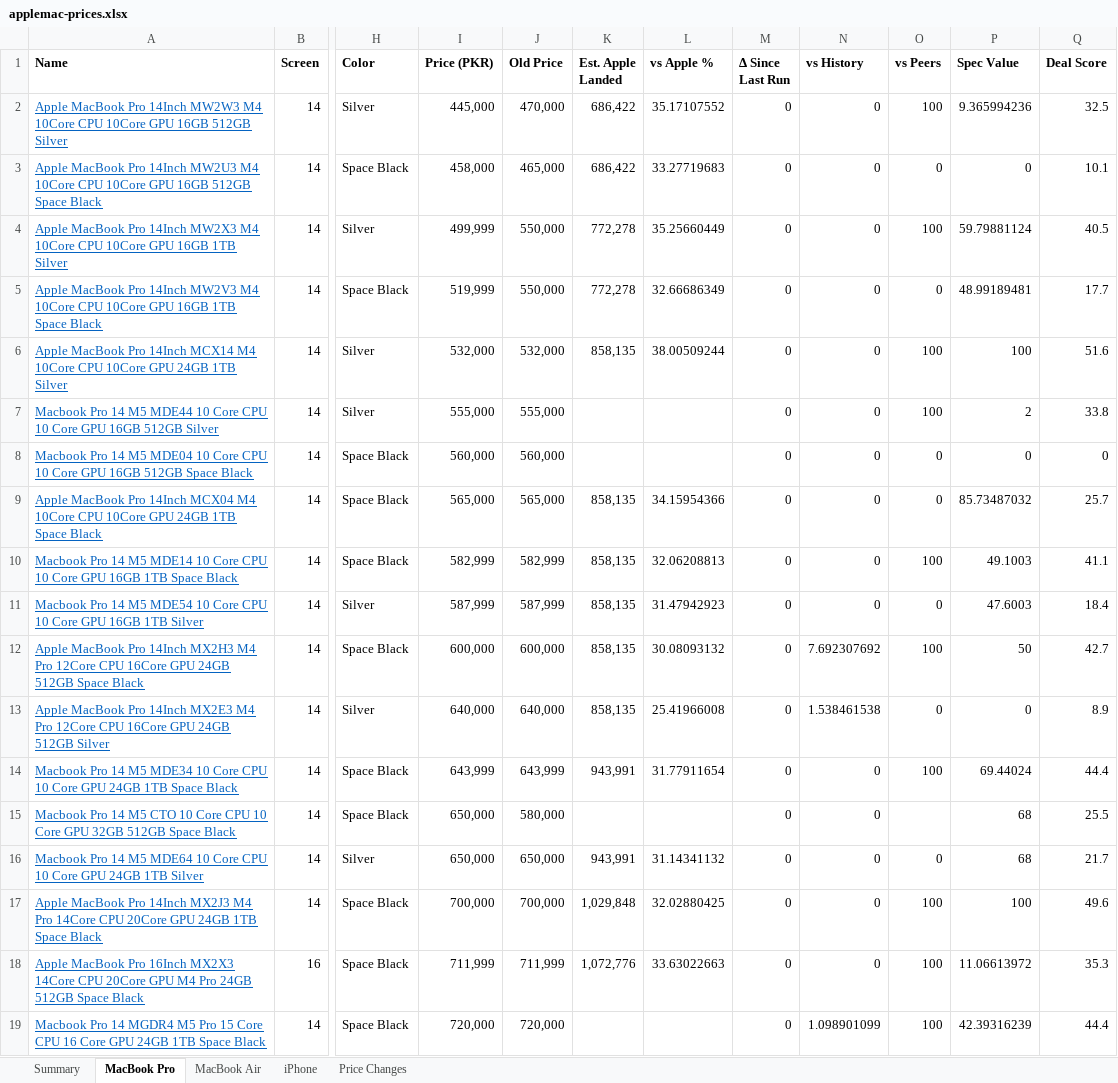
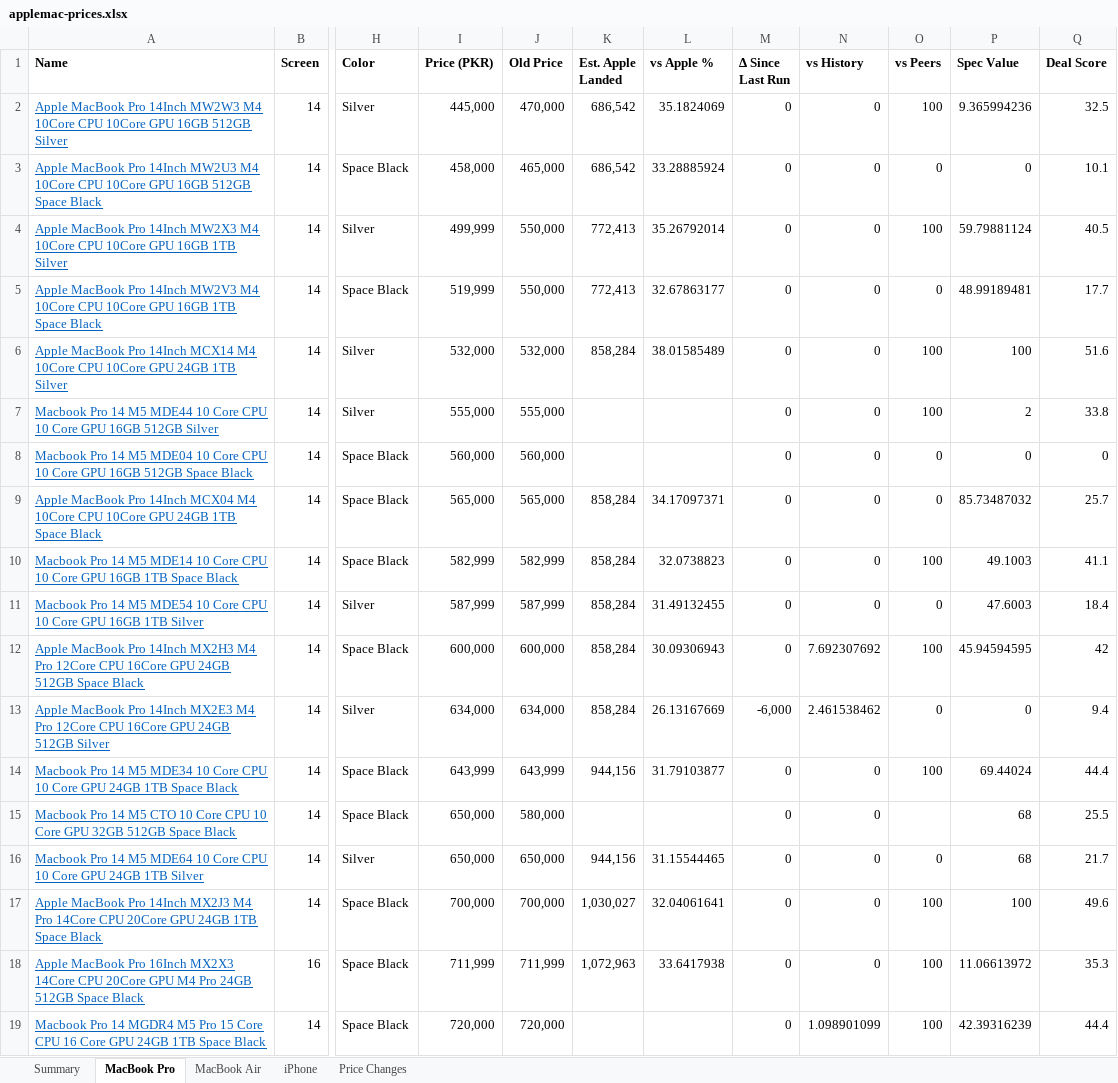
Before and after one commit to MrErrorSan/applemac-pk-tracker, an Excel workbook: web/downloads/applemac-prices.xlsx, sheet MacBook Pro, drawn as a sheet; only a part is shown, gaps mark what is left out; values as stored, in another font and other column widths than the file's, no borders; conditional formats not drawn; the diff covers the shown part only; the diff names each change by its address in the sheet, - before the commit and + after, or states it on an @@ line.

```diff
--- a/web/downloads/applemac-prices.xlsx (sheet MacBook Pro)
+++ b/web/downloads/applemac-prices.xlsx (sheet MacBook Pro)
-K2:K3 (Est. Apple Landed): 686,422
+K2:K3 (Est. Apple Landed): 686,542
-L2 (vs Apple %): 35.17107552
+L2 (vs Apple %): 35.1824069
-L3 (vs Apple %): 33.27719683
+L3 (vs Apple %): 33.28885924
-K4:K5 (Est. Apple Landed): 772,278
+K4:K5 (Est. Apple Landed): 772,413
-L4 (vs Apple %): 35.25660449
+L4 (vs Apple %): 35.26792014
-L5 (vs Apple %): 32.66686349
+L5 (vs Apple %): 32.67863177
-K6 (Est. Apple Landed): 858,135
+K6 (Est. Apple Landed): 858,284
-L6 (vs Apple %): 38.00509244
+L6 (vs Apple %): 38.01585489
-K9:K13 (Est. Apple Landed): 858,135
+K9:K13 (Est. Apple Landed): 858,284
-L9 (vs Apple %): 34.15954366
+L9 (vs Apple %): 34.17097371
-L10 (vs Apple %): 32.06208813
+L10 (vs Apple %): 32.0738823
-L11 (vs Apple %): 31.47942923
+L11 (vs Apple %): 31.49132455
-L12 (vs Apple %): 30.08093132
+L12 (vs Apple %): 30.09306943
-P12 (Spec Value): 50
+P12 (Spec Value): 45.94594595
-Q12 (Deal Score): 42.7
+Q12 (Deal Score): 42
-I13 (Price (PKR)): 640,000
+I13 (Price (PKR)): 634,000
-J13 (Old Price): 640,000
+J13 (Old Price): 634,000
-L13 (vs Apple %): 25.41966008
+L13 (vs Apple %): 26.13167669
-M13 (Δ Since Last Run): 0
+M13 (Δ Since Last Run): -6,000
-N13 (vs History): 1.538461538
+N13 (vs History): 2.461538462
-Q13 (Deal Score): 8.9
+Q13 (Deal Score): 9.4
-K14 (Est. Apple Landed): 943,991
+K14 (Est. Apple Landed): 944,156
-L14 (vs Apple %): 31.77911654
+L14 (vs Apple %): 31.79103877
-K16 (Est. Apple Landed): 943,991
+K16 (Est. Apple Landed): 944,156
-L16 (vs Apple %): 31.14341132
+L16 (vs Apple %): 31.15544465
-K17 (Est. Apple Landed): 1,029,848
+K17 (Est. Apple Landed): 1,030,027
-L17 (vs Apple %): 32.02880425
+L17 (vs Apple %): 32.04061641
-K18 (Est. Apple Landed): 1,072,776
+K18 (Est. Apple Landed): 1,072,963
-L18 (vs Apple %): 33.63022663
+L18 (vs Apple %): 33.6417938
```
Also changed, not shown: 4 added rows, 4 removed rows and 130 edited cells elsewhere in this sheet, sheet MacBook Air, sheet Price Changes, sheet Summary, sheet iPhone, 7 other files.
